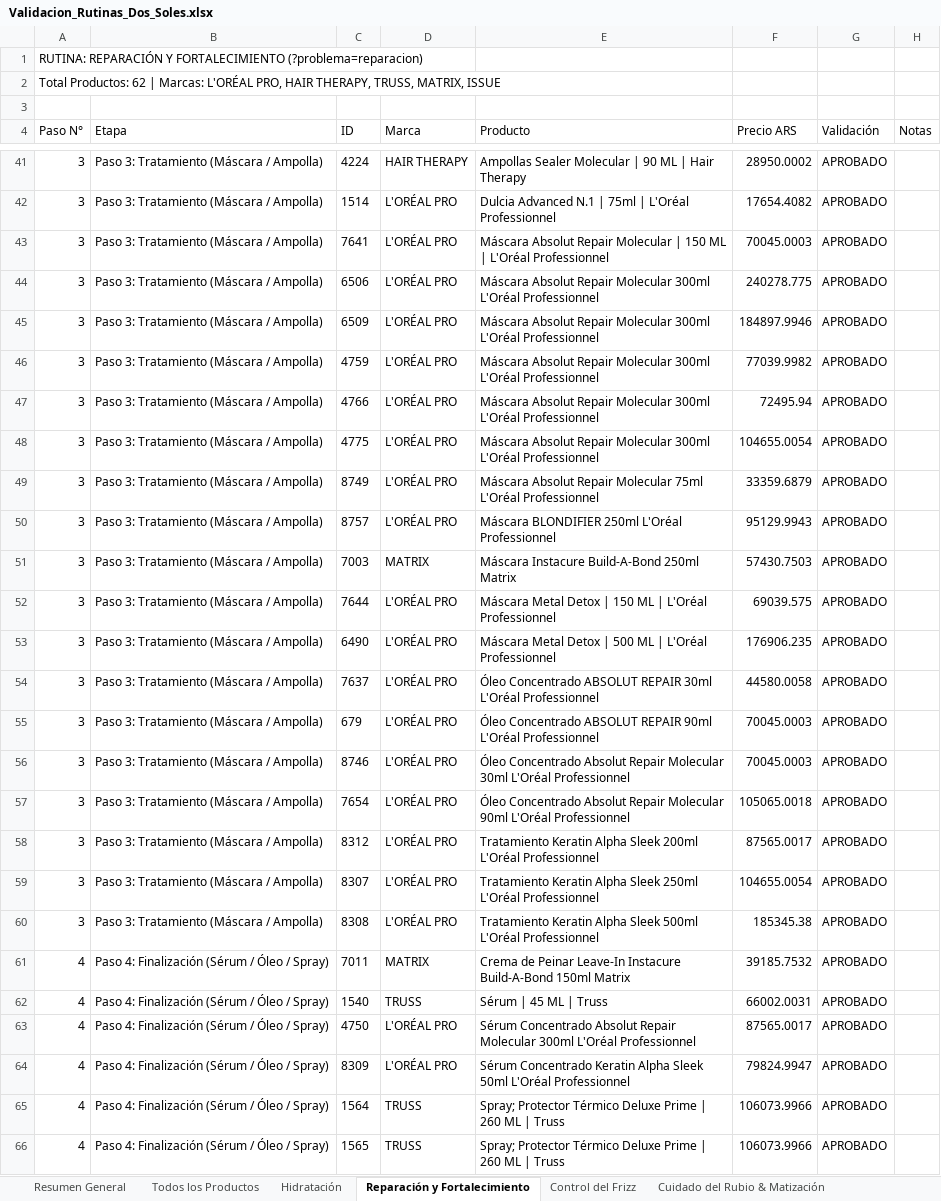
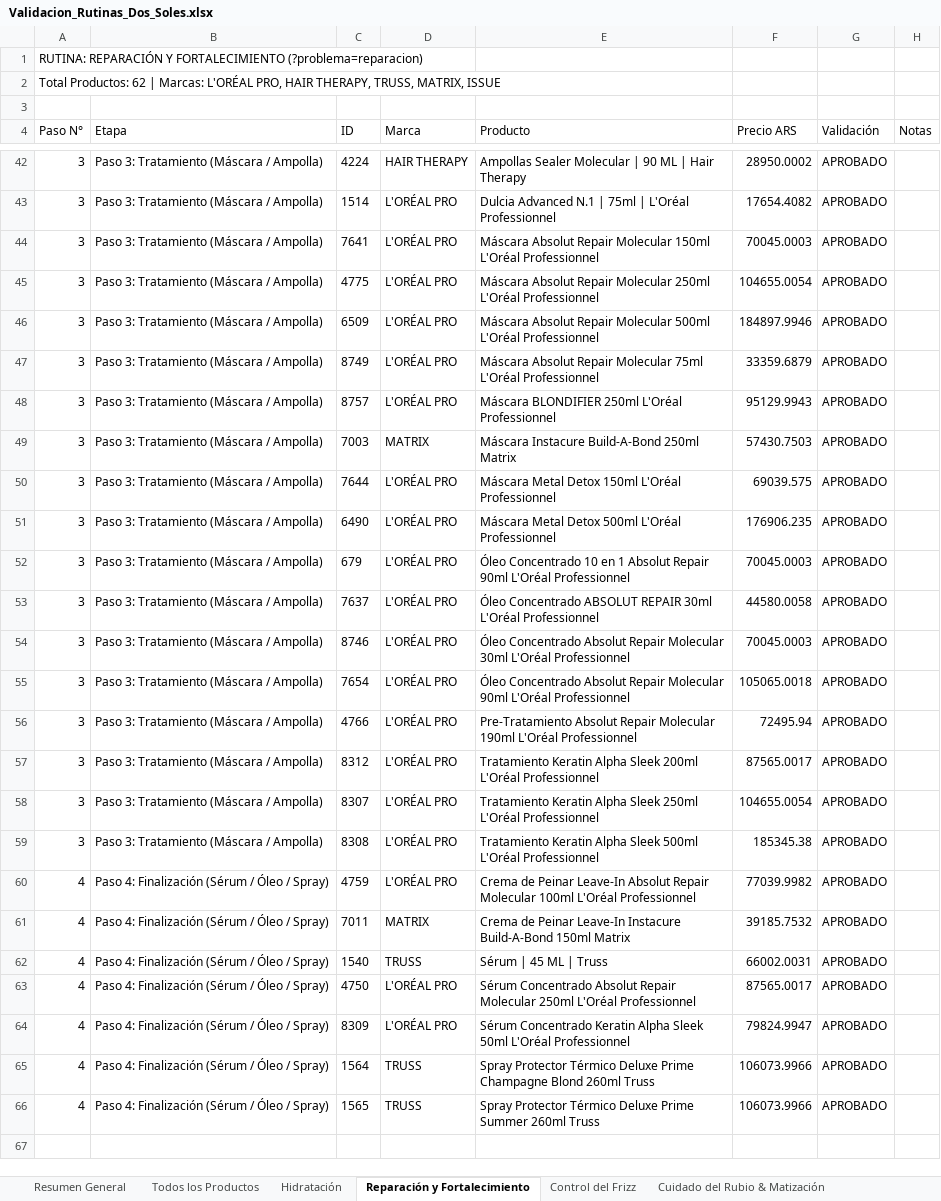
Before and after one commit to FranBondino/validacion-rutina, an Excel workbook: Validacion_Rutinas_Dos_Soles.xlsx, sheet Reparación y Fortalecimiento, drawn as a sheet; only a part is shown, gaps mark what is left out; values as stored, in another font and other column widths than the file's, no borders; removed rows and columns are numbered as before the commit, all else as after; the diff covers the shown part only; the diff names each change by its address in the sheet, - before the commit and + after, or states it on an @@ line.

Commit message:
fix: sincronizar catalogo de rutinas con base de datos restaurada (correccion de 38 titulos, pasos y fotos)

```diff
--- a/Validacion_Rutinas_Dos_Soles.xlsx (sheet Reparación y Fortalecimiento)
+++ b/Validacion_Rutinas_Dos_Soles.xlsx (sheet Reparación y Fortalecimiento)
-E44 (Producto): …Repair Molecular | 150 ML | L'Oréal Professionnel
+E44 (Producto): …Repair Molecular 150ml L'Oréal Professionnel
-C45 (ID): 6506
+C45 (ID): 4775
-E45 (Producto): …Repair Molecular 300ml L'Oréal Professionnel
+E45 (Producto): …Repair Molecular 250ml L'Oréal Professionnel
-F45 (Precio ARS): 240278.775
+F45 (Precio ARS): 104655.0054
-E46 (Producto): …Repair Molecular 300ml L'Oréal Professionnel
+E46 (Producto): …Repair Molecular 500ml L'Oréal Professionnel
-row 46: 3 | Paso 3: Tratamiento (Máscara / Ampolla) | 4759 | L'ORÉAL PRO | Máscara Absolut Repair Molecular 300ml L'Oréal Professionnel | 77039.9982 | APROBADO
-row 47: 3 | Paso 3: Tratamiento (Máscara / Ampolla) | 4766 | L'ORÉAL PRO | Máscara Absolut Repair Molecular 300ml L'Oréal Professionnel | 72495.94 | APROBADO
-row 48: 3 | Paso 3: Tratamiento (Máscara / Ampolla) | 4775 | L'ORÉAL PRO | Máscara Absolut Repair Molecular 300ml L'Oréal Professionnel | 104655.0054 | APROBADO
-E50 (Producto): …Metal Detox | 150 ML | L'Oréal Professionnel
+E50 (Producto): …Metal Detox 150ml L'Oréal Professionnel
-E51 (Producto): …Metal Detox | 500 ML | L'Oréal Professionnel
+E51 (Producto): …Metal Detox 500ml L'Oréal Professionnel
+row 52: 3 | Paso 3: Tratamiento (Máscara / Ampolla) | 679 | L'ORÉAL PRO | Óleo Concentrado 10 en 1 Absolut Repair 90ml L'Oréal Professionnel | 70045.0003 | APROBADO
-row 55: 3 | Paso 3: Tratamiento (Máscara / Ampolla) | 679 | L'ORÉAL PRO | Óleo Concentrado ABSOLUT REPAIR 90ml L'Oréal Professionnel | 70045.0003 | APROBADO
+row 56: 3 | Paso 3: Tratamiento (Máscara / Ampolla) | 4766 | L'ORÉAL PRO | Pre-Tratamiento Absolut Repair Molecular 190ml L'Oréal Professionnel | 72495.94 | APROBADO
+row 60: 4 | Paso 4: Finalización (Sérum / Óleo / Spray) | 4759 | L'ORÉAL PRO | Crema de Peinar Leave-In Absolut Repair Molecular 100ml L'Oréal Professionnel | 77039.9982 | APROBADO
-E63 (Producto): …Repair Molecular 300ml L'Oréal Professionnel
+E63 (Producto): …Repair Molecular 250ml L'Oréal Professionnel
-E65 (Producto): Spray; Protector Térmico Deluxe Prime | 260 ML | Truss
+E65 (Producto): Spray Protector Térmico Deluxe Prime Champagne Blond 260ml Truss
-E66 (Producto): Spray; Protector Térmico Deluxe Prime | 260 ML | Truss
+E66 (Producto): Spray Protector Térmico Deluxe Prime Summer 260ml Truss
```
Also changed, not shown: 2 added rows, 1 removed row and 5 edited cells elsewhere in this sheet, sheet Todos los Productos, sheet Protección Térmica & UV, sheet Protección del Color, sheet Hidratación, sheet Salud del Cuero Cabelludo & De, sheet Cuidado del Rubio & Matización, 4 more sheets, 1 other file.
